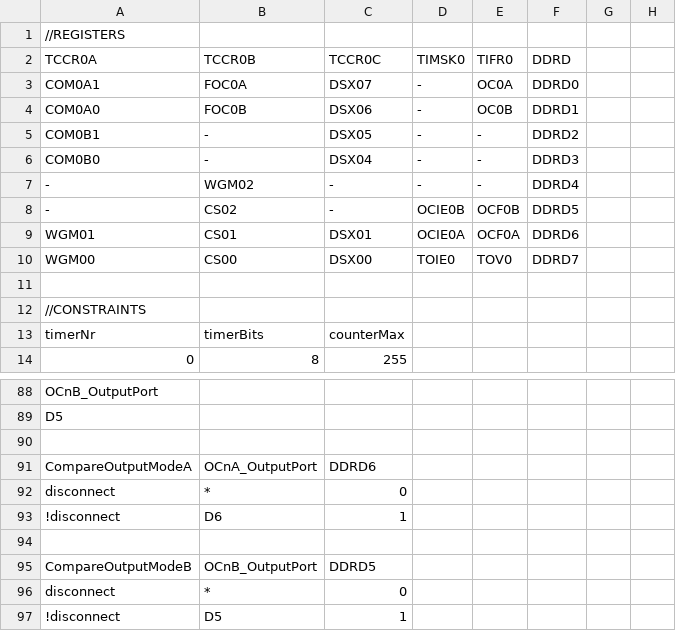
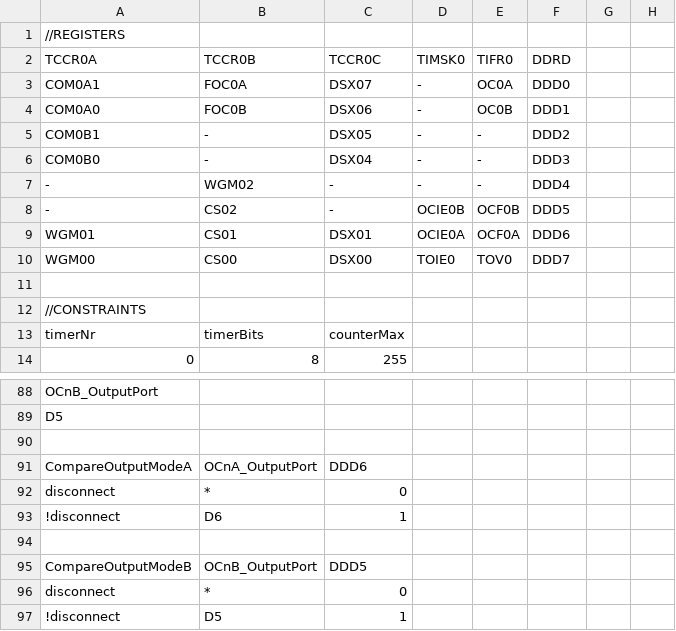
Before and after one commit to dbuezas/arduino-web-timers, a TSV file: src/data/atmega328p/timer0.tsv, drawn as a sheet; only a part is shown, gaps mark what is left out.

```diff
--- a/src/data/atmega328p/timer0.tsv
+++ b/src/data/atmega328p/timer0.tsv
@@ -2,10 +2,10 @@
 TCCR0A	TCCR0B	TCCR0C	TIMSK0	TIFR0	DDRD		
-COM0A1	FOC0A	DSX07	-	OC0A	DDRD0		
-COM0A0	FOC0B	DSX06	-	OC0B	DDRD1		
-COM0B1	-	DSX05	-	-	DDRD2		
-COM0B0	-	DSX04	-	-	DDRD3		
--	WGM02	-	-	-	DDRD4		
--	CS02	-	OCIE0B	OCF0B	DDRD5		
-WGM01	CS01	DSX01	OCIE0A	OCF0A	DDRD6		
-WGM00	CS00	DSX00	TOIE0	TOV0	DDRD7		
+COM0A1	FOC0A	DSX07	-	OC0A	DDD0		
+COM0A0	FOC0B	DSX06	-	OC0B	DDD1		
+COM0B1	-	DSX05	-	-	DDD2		
+COM0B0	-	DSX04	-	-	DDD3		
+-	WGM02	-	-	-	DDD4		
+-	CS02	-	OCIE0B	OCF0B	DDD5		
+WGM01	CS01	DSX01	OCIE0A	OCF0A	DDD6		
+WGM00	CS00	DSX00	TOIE0	TOV0	DDD7		
 							
@@ -90,3 +90,3 @@ D5
 							
-CompareOutputModeA	OCnA_OutputPort	DDRD6					
+CompareOutputModeA	OCnA_OutputPort	DDD6					
 disconnect	*	0					
@@ -94,3 +94,3 @@ disconnect	*	0
 							
-CompareOutputModeB	OCnB_OutputPort	DDRD5					
+CompareOutputModeB	OCnB_OutputPort	DDD5					
 disconnect	*	0					
```
Also changed, not shown: src/data/atmega328p/timer2.tsv, src/data/lgt328p/timer0.tsv, 5 other files.
